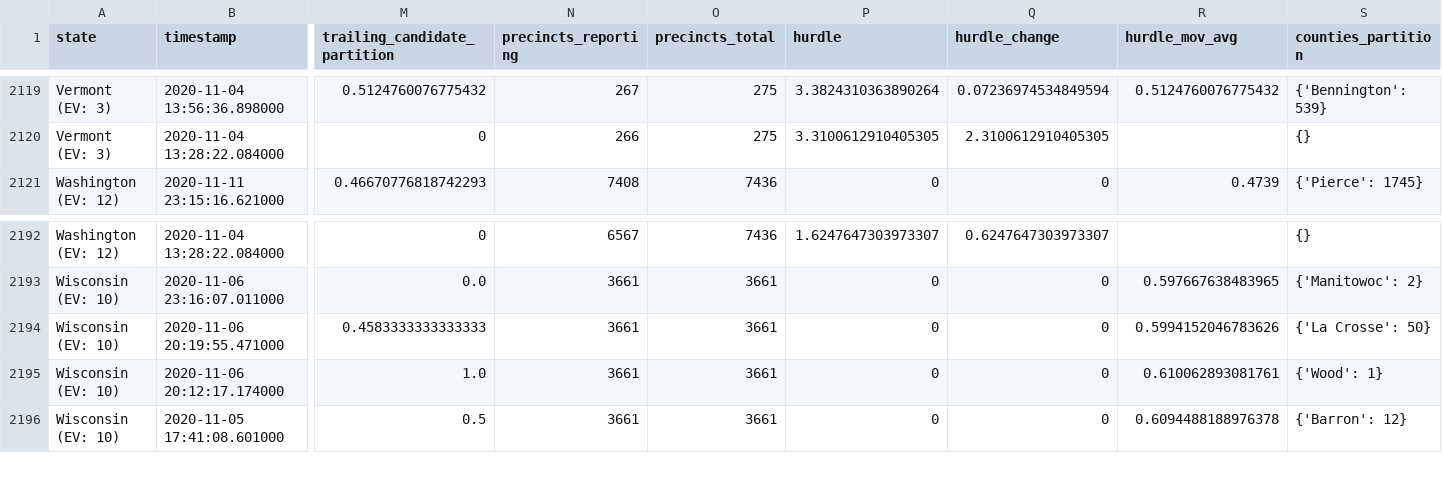
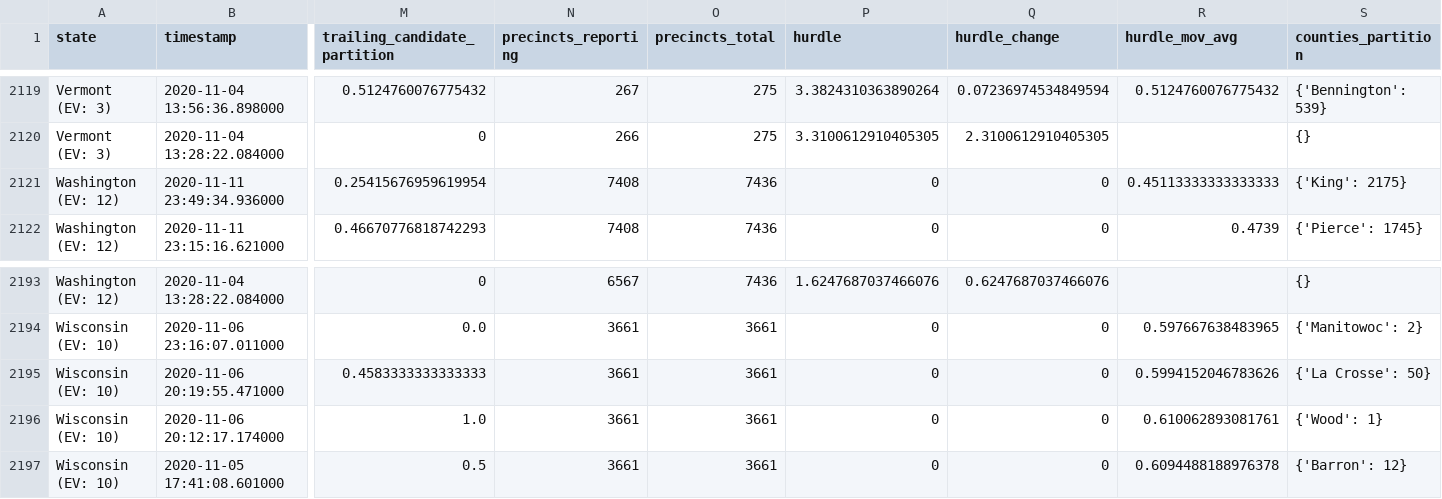
Before and after one commit to Bart0110/nyt-2020-election-scraper, a CSV file: all-state-changes.csv, drawn as a sheet; only a part is shown, gaps mark what is left out; addresses are those after the commit; rows hold the shown columns only; the diff covers the shown part only; the diff names each change by its address in the sheet, - before the commit and + after, or states it on an @@ line.

```diff
--- a/all-state-changes.csv
+++ b/all-state-changes.csv
+row 2121: Washington (EV: 12) | 2020-11-11 23:49:34.936000 | 0.25415676959619954 | 7408 | 7436 | 0 | 0 | 0.45113333333333333 | {'King': 2175}
-P2193 (hurdle): 1.6247647303973307
+P2193 (hurdle): 1.6247687037466076
-Q2193 (hurdle_change): 0.6247647303973307
+Q2193 (hurdle_change): 0.6247687037466076
```
Also changed, not shown: 63 edited cells elsewhere in this file, 6 other files.
